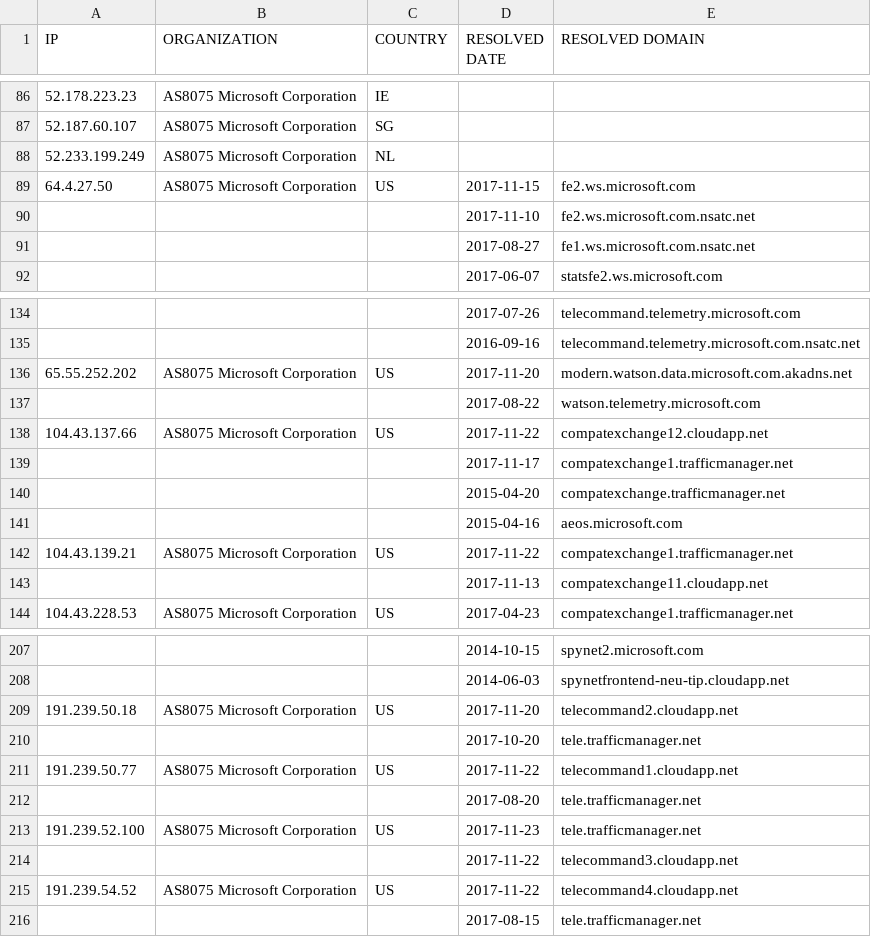
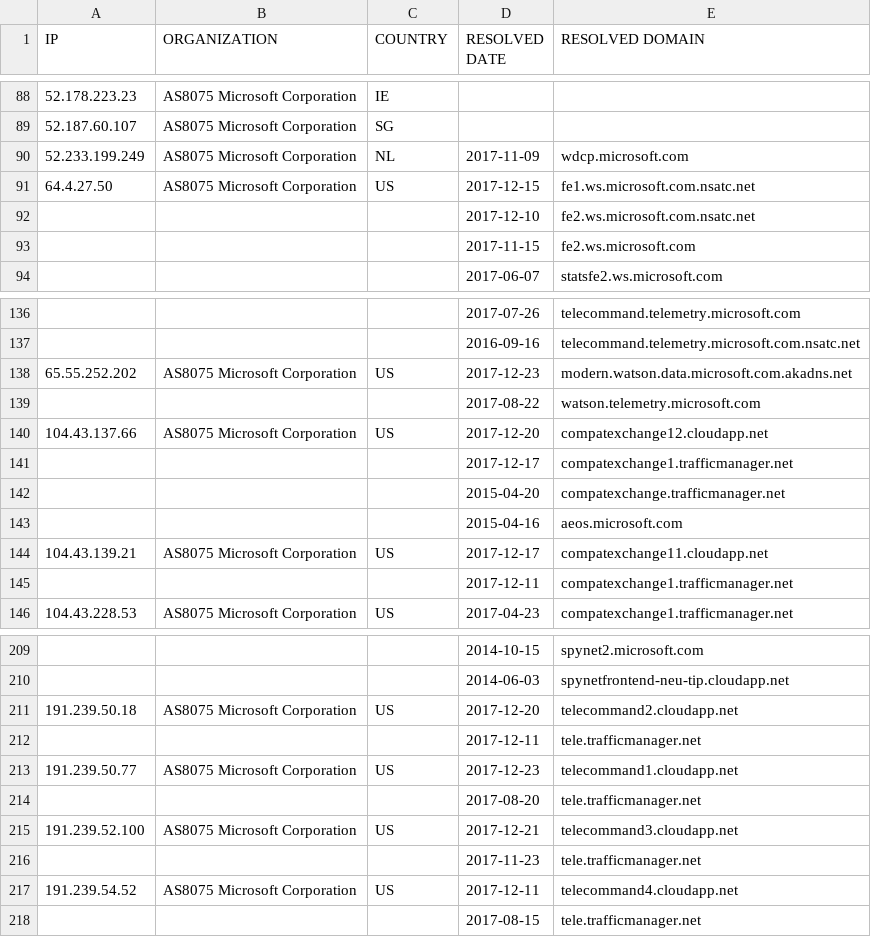
Before and after one commit to xxoolm/WindowsSpyBlocker, a CSV file: logs/win81/firewall-test-spy.csv, drawn as a sheet; only a part is shown, gaps mark what is left out; the diff covers the shown part only.

```diff
--- a/logs/win81/firewall-test-spy.csv
+++ b/logs/win81/firewall-test-spy.csv
@@ -87,6 +89,6 @@ IP,ORGANIZATION,COUNTRY,RESOLVED DATE,RESOLVED DOMAIN
 52.187.60.107,AS8075 Microsoft Corporation,SG,,
-52.233.199.249,AS8075 Microsoft Corporation,NL,,
-64.4.27.50,AS8075 Microsoft Corporation,US,2017-11-15,fe2.ws.microsoft.com
-,,,2017-11-10,fe2.ws.microsoft.com.nsatc.net
-,,,2017-08-27,fe1.ws.microsoft.com.nsatc.net
+52.233.199.249,AS8075 Microsoft Corporation,NL,2017-11-09,wdcp.microsoft.com
+64.4.27.50,AS8075 Microsoft Corporation,US,2017-12-15,fe1.ws.microsoft.com.nsatc.net
+,,,2017-12-10,fe2.ws.microsoft.com.nsatc.net
+,,,2017-11-15,fe2.ws.microsoft.com
 ,,,2017-06-07,statsfe2.ws.microsoft.com
@@ -135,10 +137,10 @@ IP,ORGANIZATION,COUNTRY,RESOLVED DATE,RESOLVED DOMAIN
 ,,,2016-09-16,telecommand.telemetry.microsoft.com.nsatc.net
-65.55.252.202,AS8075 Microsoft Corporation,US,2017-11-20,modern.watson.data.microsoft.com.akadns.net
+65.55.252.202,AS8075 Microsoft Corporation,US,2017-12-23,modern.watson.data.microsoft.com.akadns.net
 ,,,2017-08-22,watson.telemetry.microsoft.com
-104.43.137.66,AS8075 Microsoft Corporation,US,2017-11-22,compatexchange12.cloudapp.net
-,,,2017-11-17,compatexchange1.trafficmanager.net
+104.43.137.66,AS8075 Microsoft Corporation,US,2017-12-20,compatexchange12.cloudapp.net
+,,,2017-12-17,compatexchange1.trafficmanager.net
 ,,,2015-04-20,compatexchange.trafficmanager.net
 ,,,2015-04-16,aeos.microsoft.com
-104.43.139.21,AS8075 Microsoft Corporation,US,2017-11-22,compatexchange1.trafficmanager.net
-,,,2017-11-13,compatexchange11.cloudapp.net
+104.43.139.21,AS8075 Microsoft Corporation,US,2017-12-17,compatexchange11.cloudapp.net
+,,,2017-12-11,compatexchange1.trafficmanager.net
 104.43.228.53,AS8075 Microsoft Corporation,US,2017-04-23,compatexchange1.trafficmanager.net
@@ -208,9 +210,9 @@ IP,ORGANIZATION,COUNTRY,RESOLVED DATE,RESOLVED DOMAIN
 ,,,2014-06-03,spynetfrontend-neu-tip.cloudapp.net
-191.239.50.18,AS8075 Microsoft Corporation,US,2017-11-20,telecommand2.cloudapp.net
-,,,2017-10-20,tele.trafficmanager.net
-191.239.50.77,AS8075 Microsoft Corporation,US,2017-11-22,telecommand1.cloudapp.net
+191.239.50.18,AS8075 Microsoft Corporation,US,2017-12-20,telecommand2.cloudapp.net
+,,,2017-12-11,tele.trafficmanager.net
+191.239.50.77,AS8075 Microsoft Corporation,US,2017-12-23,telecommand1.cloudapp.net
 ,,,2017-08-20,tele.trafficmanager.net
-191.239.52.100,AS8075 Microsoft Corporation,US,2017-11-23,tele.trafficmanager.net
-,,,2017-11-22,telecommand3.cloudapp.net
-191.239.54.52,AS8075 Microsoft Corporation,US,2017-11-22,telecommand4.cloudapp.net
+191.239.52.100,AS8075 Microsoft Corporation,US,2017-12-21,telecommand3.cloudapp.net
+,,,2017-11-23,tele.trafficmanager.net
+191.239.54.52,AS8075 Microsoft Corporation,US,2017-12-11,telecommand4.cloudapp.net
 ,,,2017-08-15,tele.trafficmanager.net
```
Also changed, not shown: 5 added rows, 3 removed rows and 15 edited cells elsewhere in this file, logs/win81/firewall-test-extra.csv, logs/win81/firewall-test-update.csv, 26 other files.
